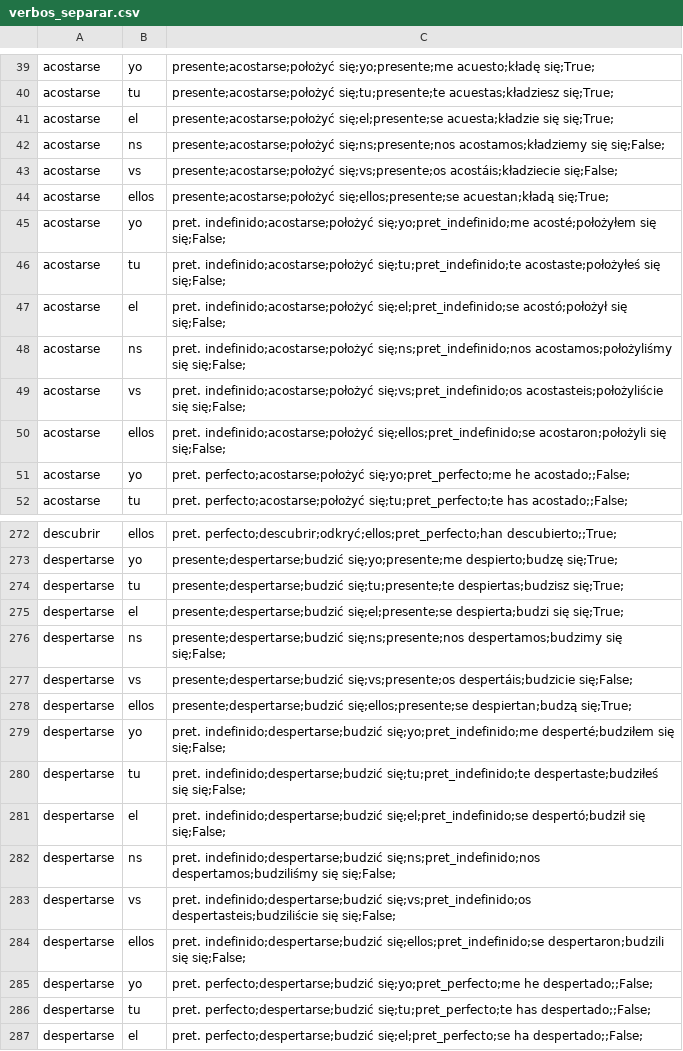
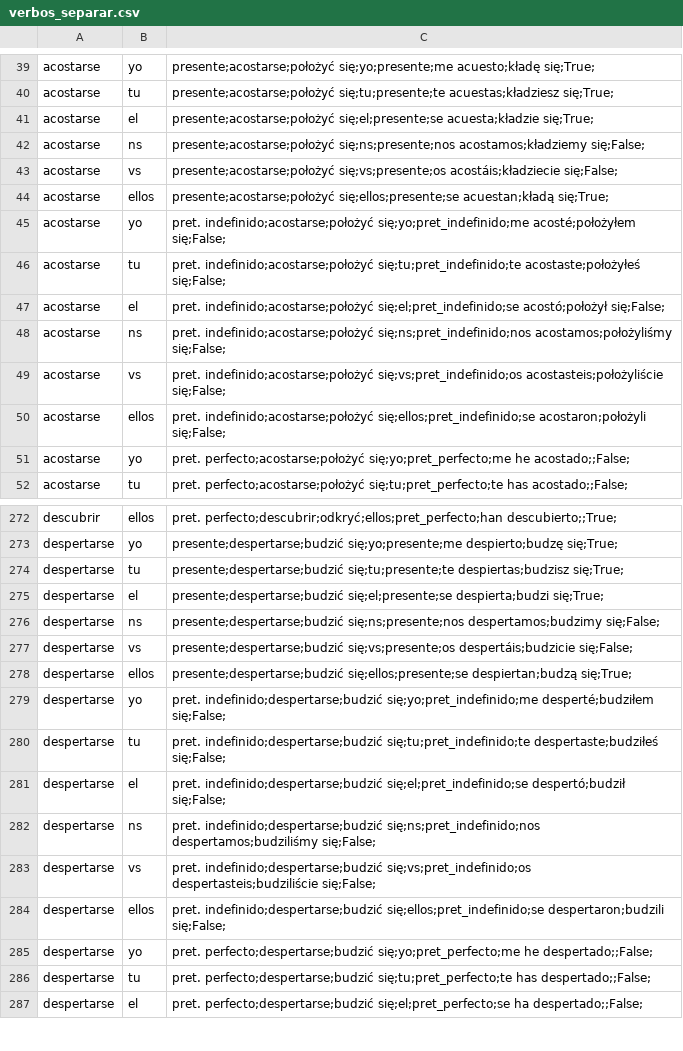
Before and after one commit to niedzwiedzislaw/verbos, a CSV file: verbos_separar.csv, drawn as a sheet; only a part is shown, gaps mark what is left out; the diff covers the shown part only.

```diff
--- a/verbos_separar.csv
+++ b/verbos_separar.csv
@@ -40,12 +40,12 @@ acostarse, yo, presente;acostarse;położyć się;yo;presente;me acuesto;kładę
 acostarse, tu, presente;acostarse;położyć się;tu;presente;te acuestas;kładziesz się;True;
-acostarse, el, presente;acostarse;położyć się;el;presente;se acuesta;kładzie się się;True;
-acostarse, ns, presente;acostarse;położyć się;ns;presente;nos acostamos;kładziemy się się;False;
+acostarse, el, presente;acostarse;położyć się;el;presente;se acuesta;kładzie się;True;
+acostarse, ns, presente;acostarse;położyć się;ns;presente;nos acostamos;kładziemy się;False;
 acostarse, vs, presente;acostarse;położyć się;vs;presente;os acostáis;kładziecie się;False;
 acostarse, ellos, presente;acostarse;położyć się;ellos;presente;se acuestan;kładą się;True;
-acostarse, yo, pret. indefinido;acostarse;położyć się;yo;pret_indefinido;me acosté;położyłem się się;False;
-acostarse, tu, pret. indefinido;acostarse;położyć się;tu;pret_indefinido;te acostaste;położyłeś się się;False;
-acostarse, el, pret. indefinido;acostarse;położyć się;el;pret_indefinido;se acostó;położył się się;False;
-acostarse, ns, pret. indefinido;acostarse;położyć się;ns;pret_indefinido;nos acostamos;położyliśmy się się;False;
-acostarse, vs, pret. indefinido;acostarse;położyć się;vs;pret_indefinido;os acostasteis;położyliście się się;False;
-acostarse, ellos, pret. indefinido;acostarse;położyć się;ellos;pret_indefinido;se acostaron;położyli się się;False;
+acostarse, yo, pret. indefinido;acostarse;położyć się;yo;pret_indefinido;me acosté;położyłem się;False;
+acostarse, tu, pret. indefinido;acostarse;położyć się;tu;pret_indefinido;te acostaste;położyłeś się;False;
+acostarse, el, pret. indefinido;acostarse;położyć się;el;pret_indefinido;se acostó;położył się;False;
+acostarse, ns, pret. indefinido;acostarse;położyć się;ns;pret_indefinido;nos acostamos;położyliśmy się;False;
+acostarse, vs, pret. indefinido;acostarse;położyć się;vs;pret_indefinido;os acostasteis;położyliście się;False;
+acostarse, ellos, pret. indefinido;acostarse;położyć się;ellos;pret_indefinido;se acostaron;położyli się;False;
 acostarse, yo, pret. perfecto;acostarse;położyć się;yo;pret_perfecto;me he acostado;;False;
@@ -274,12 +274,12 @@ despertarse, yo, presente;despertarse;budzić się;yo;presente;me despierto;budz
 despertarse, tu, presente;despertarse;budzić się;tu;presente;te despiertas;budzisz się;True;
-despertarse, el, presente;despertarse;budzić się;el;presente;se despierta;budzi się się;True;
-despertarse, ns, presente;despertarse;budzić się;ns;presente;nos despertamos;budzimy się się;False;
+despertarse, el, presente;despertarse;budzić się;el;presente;se despierta;budzi się;True;
+despertarse, ns, presente;despertarse;budzić się;ns;presente;nos despertamos;budzimy się;False;
 despertarse, vs, presente;despertarse;budzić się;vs;presente;os despertáis;budzicie się;False;
 despertarse, ellos, presente;despertarse;budzić się;ellos;presente;se despiertan;budzą się;True;
-despertarse, yo, pret. indefinido;despertarse;budzić się;yo;pret_indefinido;me desperté;budziłem się się;False;
-despertarse, tu, pret. indefinido;despertarse;budzić się;tu;pret_indefinido;te despertaste;budziłeś się się;False;
-despertarse, el, pret. indefinido;despertarse;budzić się;el;pret_indefinido;se despertó;budził się się;False;
-despertarse, ns, pret. indefinido;despertarse;budzić się;ns;pret_indefinido;nos despertamos;budziliśmy się się;False;
-despertarse, vs, pret. indefinido;despertarse;budzić się;vs;pret_indefinido;os despertasteis;budziliście się się;False;
-despertarse, ellos, pret. indefinido;despertarse;budzić się;ellos;pret_indefinido;se despertaron;budzili się się;False;
+despertarse, yo, pret. indefinido;despertarse;budzić się;yo;pret_indefinido;me desperté;budziłem się;False;
+despertarse, tu, pret. indefinido;despertarse;budzić się;tu;pret_indefinido;te despertaste;budziłeś się;False;
+despertarse, el, pret. indefinido;despertarse;budzić się;el;pret_indefinido;se despertó;budził się;False;
+despertarse, ns, pret. indefinido;despertarse;budzić się;ns;pret_indefinido;nos despertamos;budziliśmy się;False;
+despertarse, vs, pret. indefinido;despertarse;budzić się;vs;pret_indefinido;os despertasteis;budziliście się;False;
+despertarse, ellos, pret. indefinido;despertarse;budzić się;ellos;pret_indefinido;se despertaron;budzili się;False;
 despertarse, yo, pret. perfecto;despertarse;budzić się;yo;pret_perfecto;me he despertado;;False;
```
Also changed, not shown: 18 added rows and 32 edited cells elsewhere in this file, input.csv, 5 other files.
